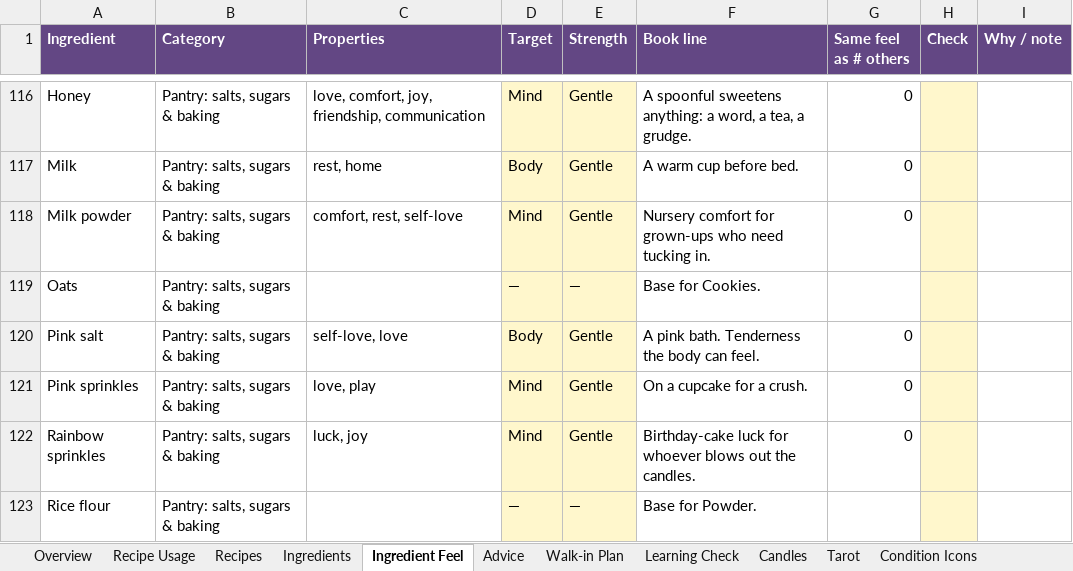
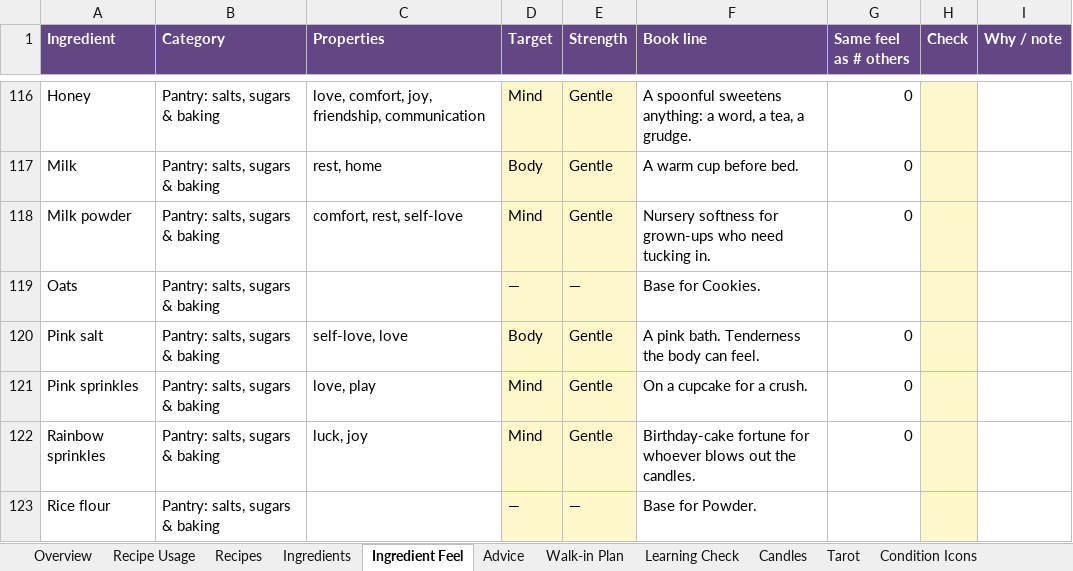
Before and after one commit to you36911-lab/The-Loveborne-Witchs-Emporium, an Excel workbook: ingredient_asset_tracker.xlsx, sheet Ingredient Feel, drawn as a sheet; only a part is shown, gaps mark what is left out; values as stored, in another font and other column widths than the file's, no borders; charts and pictures not drawn; the diff covers the shown part only; the diff names each change by its address in the sheet, - before the commit and + after, or states it on an @@ line.

```diff
--- a/ingredient_asset_tracker.xlsx (sheet Ingredient Feel)
+++ b/ingredient_asset_tracker.xlsx (sheet Ingredient Feel)
-F118 (Book line): Nursery comfort for grown-ups…
+F118 (Book line): Nursery softness for grown-ups…
-F122 (Book line): Birthday-cake luck for whoever…
+F122 (Book line): Birthday-cake fortune for whoever…
```
Also changed, not shown: 23 edited cells elsewhere in this sheet, 2 other files.
